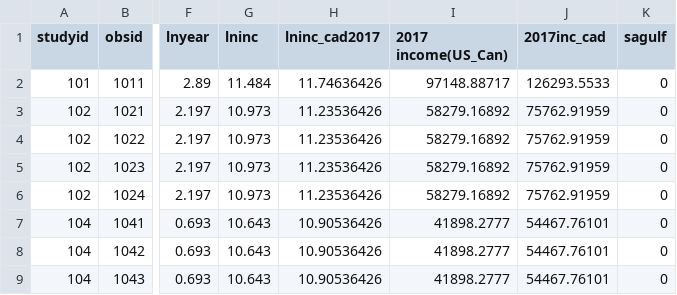
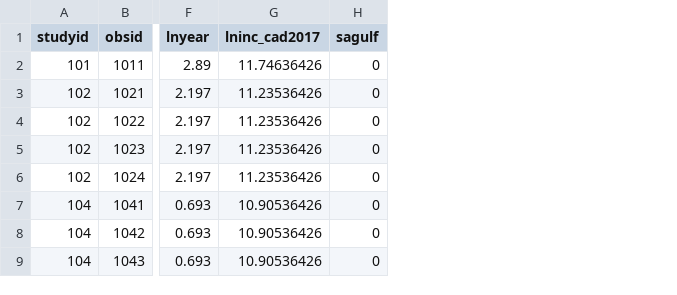
Before and after one commit to ericasare1/WetlandMetagression, a CSV file: data/finalData_24_8.csv, drawn as a sheet; only a part is shown, gaps mark what is left out; the diff names each change by its address in the sheet, - before the commit and + after, or states it on an @@ line.

```diff
--- a/data/finalData_24_8.csv
+++ b/data/finalData_24_8.csv
-column G (lninc), rows 2-9: 11.484 | 10.973 | 10.973 | 10.973 | 10.973 | 10.643 | 10.643 | 10.643
-column I (2017 income(US_Can)), rows 2-9: 97148.88717 | 58279.16892 | 58279.16892 | 58279.16892 | 58279.16892 | 41898.2777 | 41898.2777 | 41898.2777
-column J (2017inc_cad), rows 2-9: 126293.5533 | 75762.91959 | 75762.91959 | 75762.91959 | 75762.91959 | 54467.76101 | 54467.76101 | 54467.76101
```
Also changed, not shown: data/grouped_canada.csv, data/grouped_wlfresh .csv, 1 other file.
